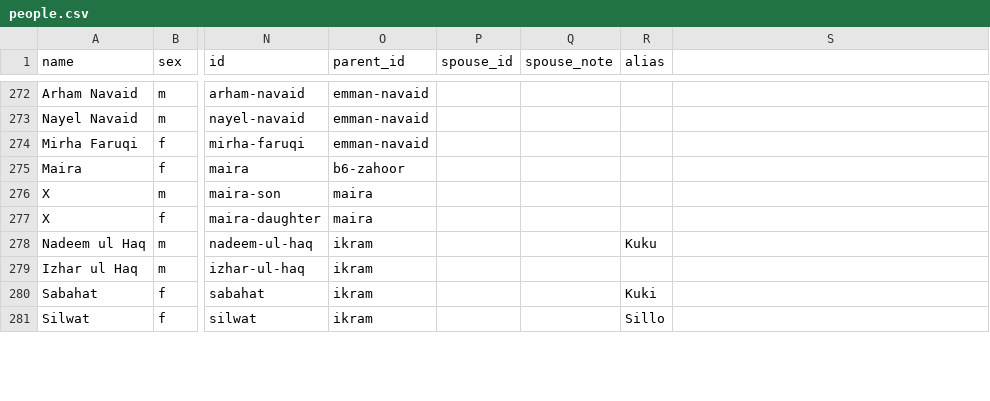
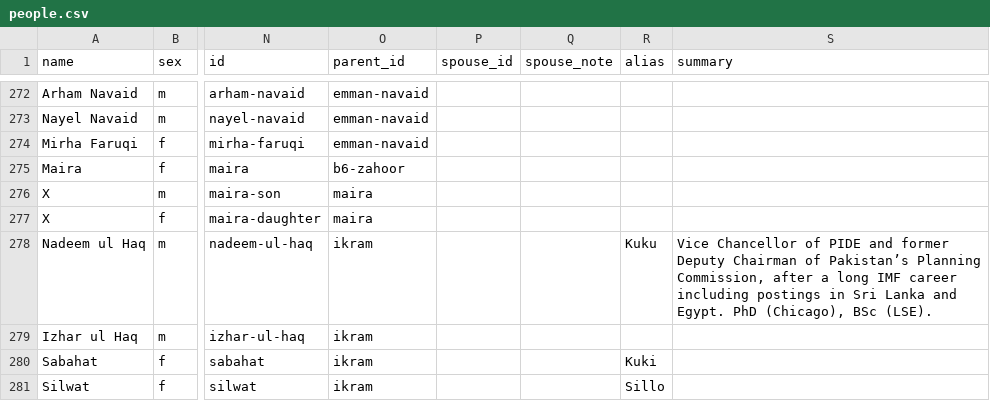
Before and after one commit to FaaizHaque/mubarak-ali-family-archive, a CSV file: people.csv, drawn as a sheet; only a part is shown, gaps mark what is left out; the diff covers the shown part only; the diff names each change by its address in the sheet, - before the commit and + after, or states it on an @@ line.

Commit message:
Notables: show a 2–3 line summary on each card; full bios for Arif & Ikram
- New 'summary' field surfaced on every Notable Members card (role + summary),
  drafted from each person's CV/bio.
- Sheikh Muhammad Arif: full bio — pioneering Balochistan lawyer and Punjab
  University gold medallist who worked with Qazi Muhammad Isa on the legal
  profession and the Pakistan Movement.
- Ikram ul Haque: full bio — CSP civil servant, Chief Secretary of Punjab, and
  historian (author of Arz-e-Multan, 1972). Controversial episodes omitted.

```diff
--- a/people.csv
+++ b/people.csv
-S1: (empty)
+S1: summary
-S278 (summary): (empty)
+S278 (summary): Vice Chancellor of PIDE and former Deputy Chairman of Pakistan’s Planning Commission, after a long IMF career including postings in Sri Lanka and Egypt. PhD (Chicago), BSc (LSE).
```
Also changed, not shown: 15 edited cells elsewhere in this file, 3 other files.
